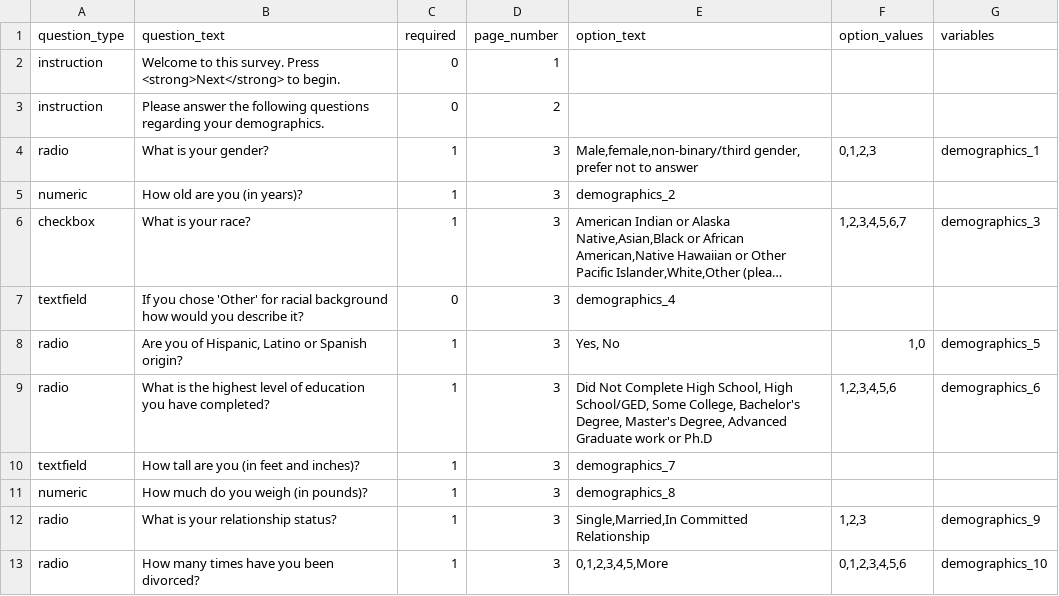
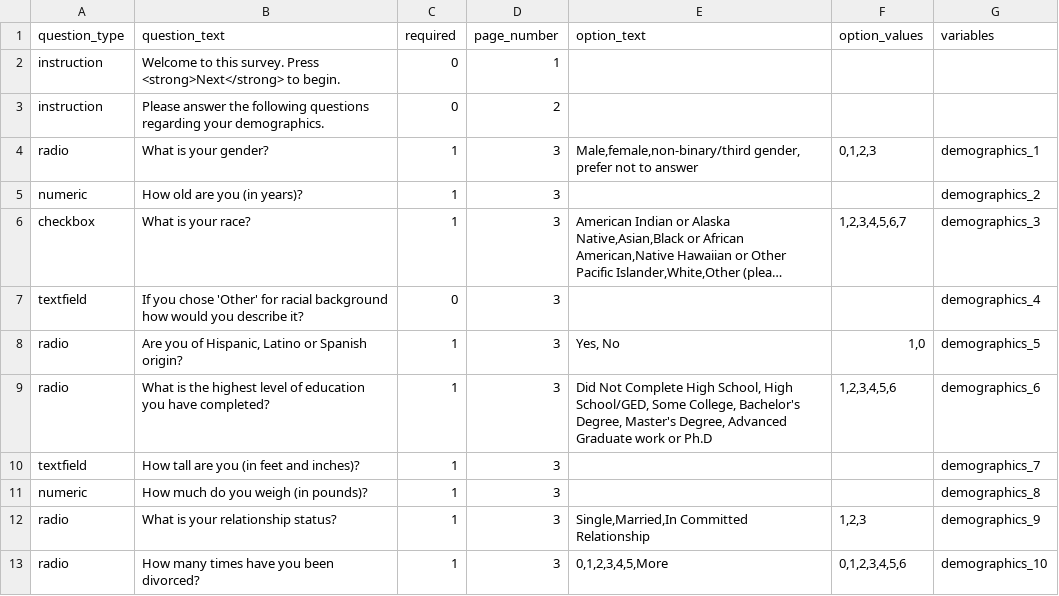
Before and after one commit to expfactory/expfactory-surveys, a TSV file: demographics_survey__stanford/survey.tsv, drawn as a sheet; only a part is shown; long unchanged cells end in …; the diff covers the shown part only; the diff names each change by its address in the sheet, - before the commit and + after, or states it on an @@ line.

Commit message:
demographics_survey__stanford - fixed variables col

```diff
--- a/demographics_survey__stanford/survey.tsv
+++ b/demographics_survey__stanford/survey.tsv
-E5 (option_text): demographics_2
+E5 (option_text): (empty)
-G5 (variables): (empty)
+G5 (variables): demographics_2
-E7 (option_text): demographics_4
+E7 (option_text): (empty)
-G7 (variables): (empty)
+G7 (variables): demographics_4
-E10 (option_text): demographics_7
+E10 (option_text): (empty)
-G10 (variables): (empty)
+G10 (variables): demographics_7
-E11 (option_text): demographics_8
+E11 (option_text): (empty)
-G11 (variables): (empty)
+G11 (variables): demographics_8
```
Also changed, not shown: 23 edited cells elsewhere in this file.
